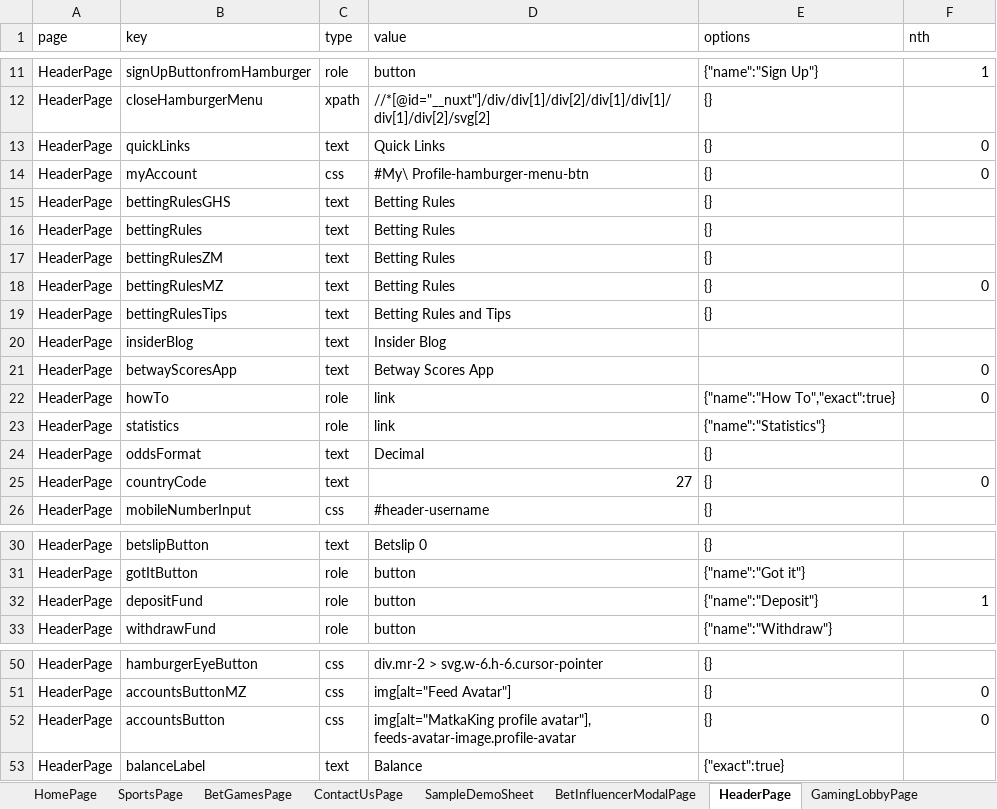
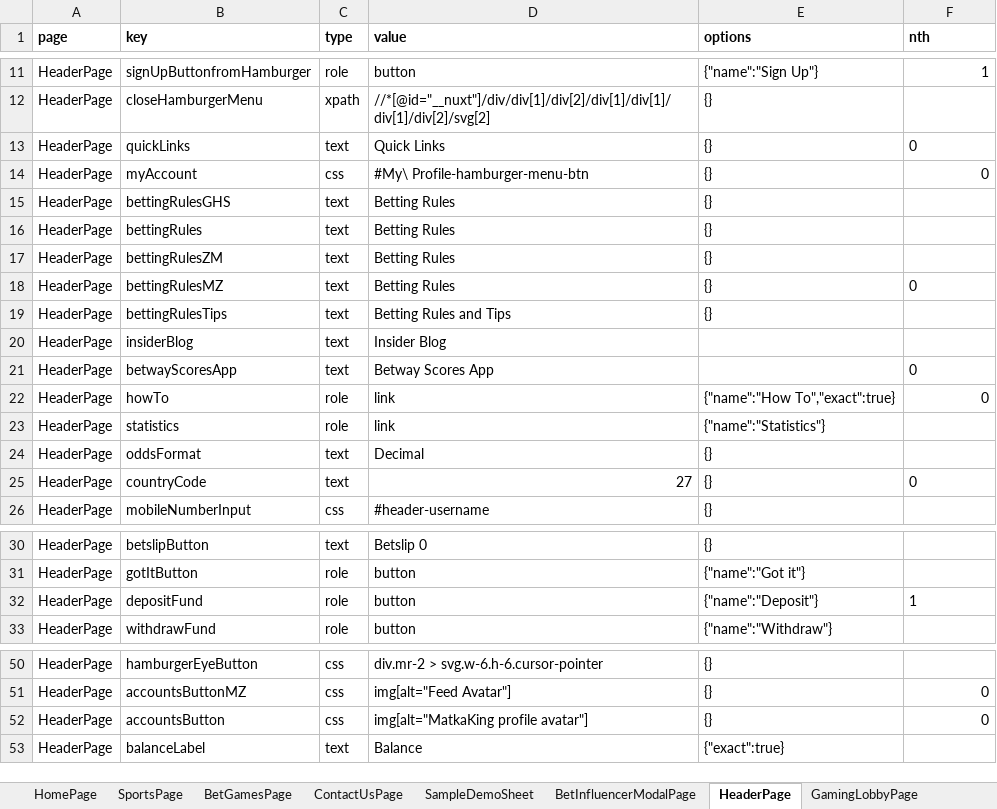
Before and after one commit to Sanskrut-W/Betway_Automation, an Excel workbook: src/global/utils/file-utils/locators(2).xlsx, sheet HeaderPage, drawn as a sheet; only a part is shown, gaps mark what is left out; values as stored, in another font and other column widths than the file's, no borders; the diff names each change by its address in the sheet, - before the commit and + after, or states it on an @@ line.

```diff
--- a/src/global/utils/file-utils/locators(2).xlsx (sheet HeaderPage)
+++ b/src/global/utils/file-utils/locators(2).xlsx (sheet HeaderPage)
-A1:F1 bold: off
+A1:F1 bold: on
-F13 alignment: right
+F13 alignment: left
-F18 alignment: right
+F18 alignment: left
-F21 alignment: right
+F21 alignment: left
-F25 alignment: right
+F25 alignment: left
-F32 alignment: right
+F32 alignment: left
-D52 (value): img[alt="MatkaKing profile avatar"], feeds-avatar-image.profile-avatar
+D52 (value): img[alt="MatkaKing profile avatar"]
```
Also changed, not shown: sheet signUpPage, sheet BetInfluencerModalPage, sheet BetslipPage, sheet HomePage, sheet SportsPage, sheet TransactionHistoryPage, 11 more sheets, 41 other files.
